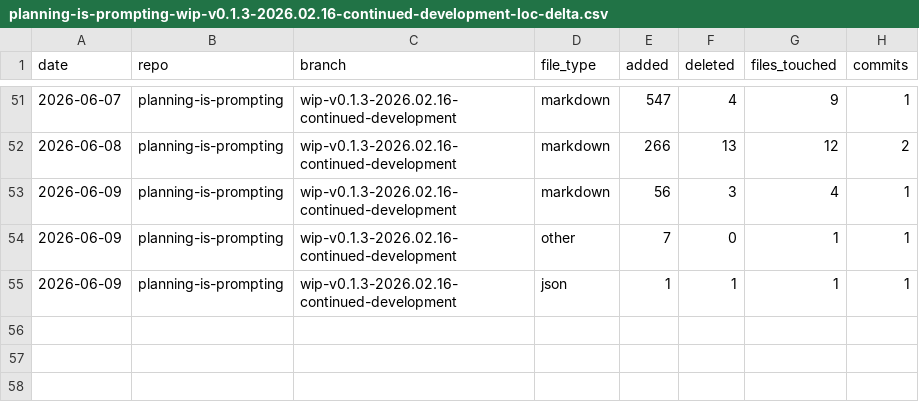
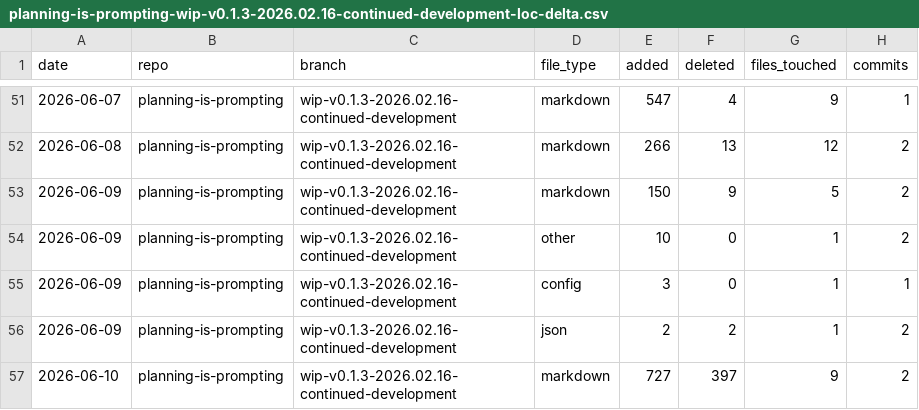
Before and after one commit to deepily/planning-is-prompting, a CSV file: io/git-loc-delta/planning-is-prompting-wip-v0.1.3-2026.02.16-continued-development-loc-delta.csv, drawn as a sheet; only a part is shown, gaps mark what is left out.

```diff
--- a/io/git-loc-delta/planning-is-prompting-wip-v0.1.3-2026.02.16-continued-development-loc-delta.csv
+++ b/io/git-loc-delta/planning-is-prompting-wip-v0.1.3-2026.02.16-continued-development-loc-delta.csv
@@ -52,4 +52,6 @@ date,repo,branch,file_type,added,deleted,files_touched,commits
 2026-06-08,planning-is-prompting,wip-v0.1.3-2026.02.16-continued-development,markdown,266,13,12,2
-2026-06-09,planning-is-prompting,wip-v0.1.3-2026.02.16-continued-development,markdown,56,3,4,1
-2026-06-09,planning-is-prompting,wip-v0.1.3-2026.02.16-continued-development,other,7,0,1,1
-2026-06-09,planning-is-prompting,wip-v0.1.3-2026.02.16-continued-development,json,1,1,1,1
+2026-06-09,planning-is-prompting,wip-v0.1.3-2026.02.16-continued-development,markdown,150,9,5,2
+2026-06-09,planning-is-prompting,wip-v0.1.3-2026.02.16-continued-development,other,10,0,1,2
+2026-06-09,planning-is-prompting,wip-v0.1.3-2026.02.16-continued-development,config,3,0,1,1
+2026-06-09,planning-is-prompting,wip-v0.1.3-2026.02.16-continued-development,json,2,2,1,2
+2026-06-10,planning-is-prompting,wip-v0.1.3-2026.02.16-continued-development,markdown,727,397,9,2
```
Also changed, not shown: 3 other files.
